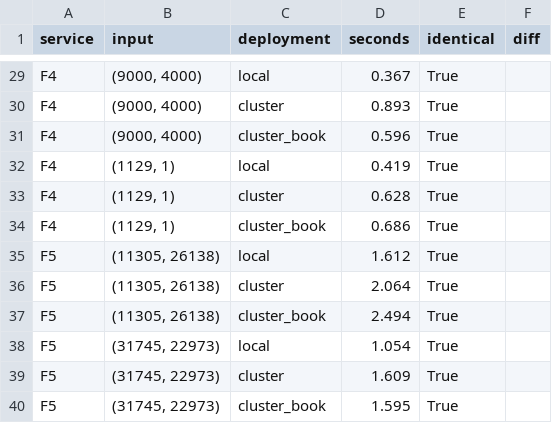
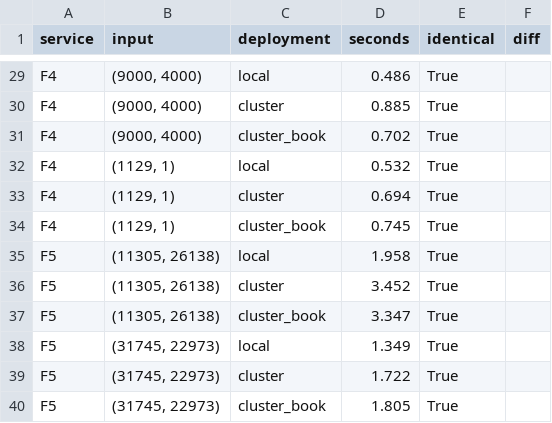
Before and after one commit to Pathis13/BookScope, a CSV file: results/compare_report.csv, drawn as a sheet; only a part is shown, gaps mark what is left out; the diff covers the shown part only; the diff names each change by its address in the sheet, - before the commit and + after, or states it on an @@ line.

```diff
--- a/results/compare_report.csv
+++ b/results/compare_report.csv
-D29 (seconds): 0.367
+D29 (seconds): 0.486
-D30 (seconds): 0.893
+D30 (seconds): 0.885
-D31 (seconds): 0.596
+D31 (seconds): 0.702
-D32 (seconds): 0.419
+D32 (seconds): 0.532
-D33 (seconds): 0.628
+D33 (seconds): 0.694
-D34 (seconds): 0.686
+D34 (seconds): 0.745
-D35 (seconds): 1.612
+D35 (seconds): 1.958
-D36 (seconds): 2.064
+D36 (seconds): 3.452
-D37 (seconds): 2.494
+D37 (seconds): 3.347
-D38 (seconds): 1.054
+D38 (seconds): 1.349
-D39 (seconds): 1.609
+D39 (seconds): 1.722
-D40 (seconds): 1.595
+D40 (seconds): 1.805
```
Also changed, not shown: 27 edited cells elsewhere in this file, results/bench_raw.csv, results/bench_summary.csv, 9 other files.
